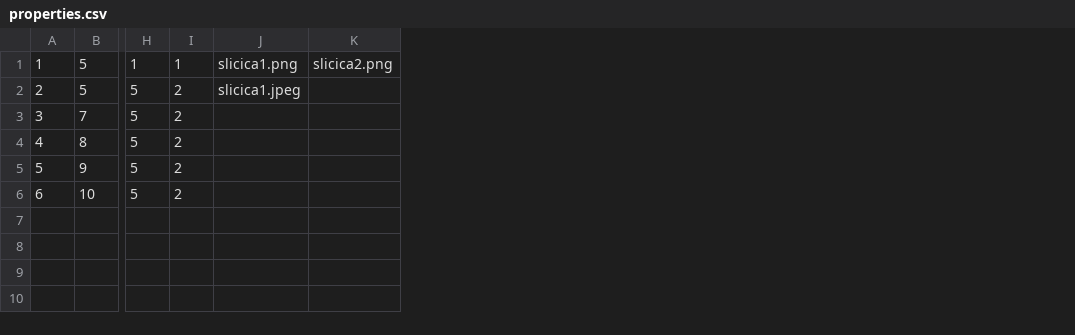
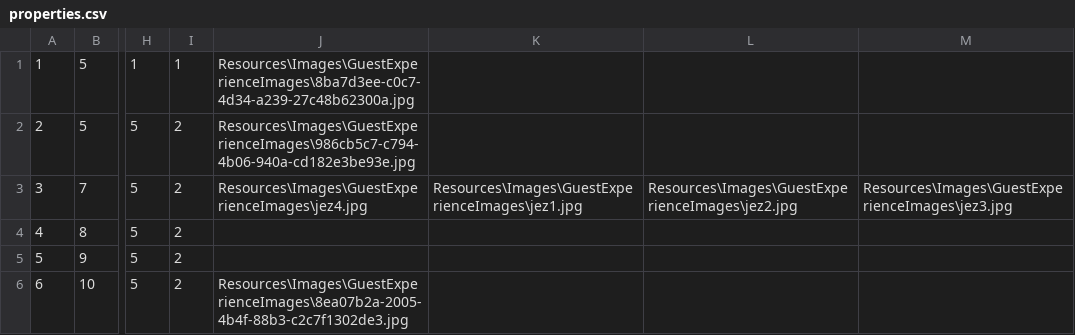
Before and after one commit to marija-djurdjevic/Booking, a CSV file: Resources/Data/properties.csv, drawn as a sheet; only a part is shown, gaps mark what is left out; removed rows and columns are numbered as before the commit, all else as after; the diff names each change by its address in the sheet, - before the commit and + after, or states it on an @@ line.

Commit message:
add SuperGuest

```diff
--- a/Resources/Data/properties.csv
+++ b/Resources/Data/properties.csv
-column J, rows 1-2: slicica1.png | slicica1.jpeg
-column K, row 1: slicica2.png
+column J, rows 1-6: Resources\Images\GuestExperienceImages\8ba7d3ee-c0c7-4d34-a239-27c48b62300a.jpg | Resources\Images\GuestExperienceImages\986cb5c7-c794-4b06-940a-cd182e3be93e.jpg | Resources\Images\GuestExperienceImages\jez4.jpg |  |  | Resources\Images\GuestExperienceImages\8ea07b2a-2005-4b4f-88b3-c2c7f1302de3.jpg
+column K, row 3: Resources\Images\GuestExperienceImages\jez1.jpg
+column L, row 3: Resources\Images\GuestExperienceImages\jez2.jpg
+column M, row 3: Resources\Images\GuestExperienceImages\jez3.jpg
```
Also changed, not shown: Resources/Data/propertyReservations.csv, Resources/Data/renovations.csv, 29 other files.
